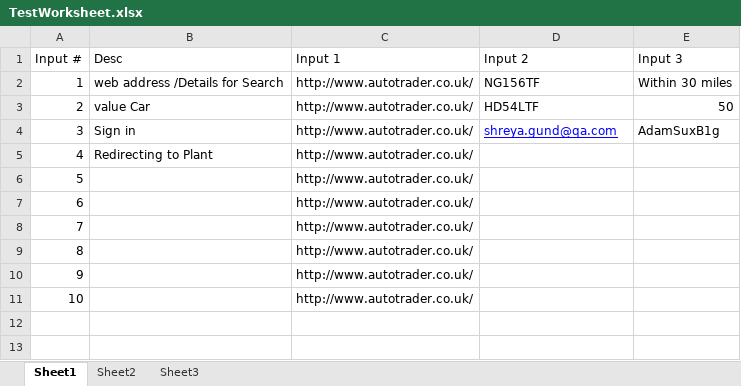
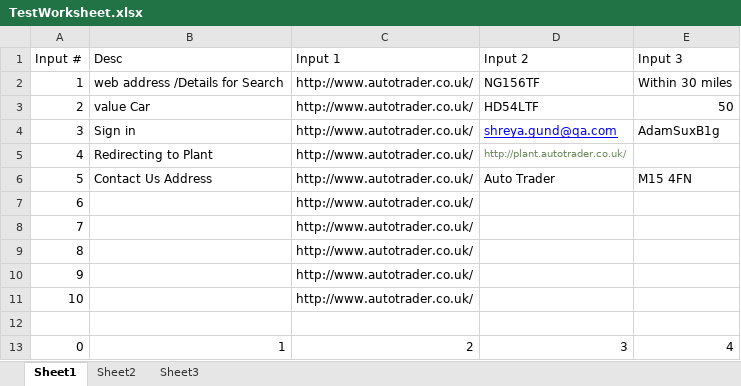
Before and after one commit to nichharp/FridayTesting, an Excel workbook: src/main/resources/TestWorksheet.xlsx, sheet Sheet1, drawn as a sheet; values as stored, in another font and other column widths than the file's, no borders; the diff names each change by its address in the sheet, - before the commit and + after, or states it on an @@ line.

```diff
--- a/src/main/resources/TestWorksheet.xlsx (sheet Sheet1)
+++ b/src/main/resources/TestWorksheet.xlsx (sheet Sheet1)
-D5 (Input 2): (empty)
+D5 (Input 2): http://plant.autotrader.co.uk/
-B6 (Desc): (empty)
+B6 (Desc): Contact Us Address
-D6 (Input 2): (empty)
+D6 (Input 2): Auto Trader
-E6 (Input 3): (empty)
+E6 (Input 3): M15 4FN
+row 12: (empty)
+row 13: 0 | 1 | 2 | 3 | 4
```
Also changed, not shown: target/classes/TestWorksheet.xlsx, 6 other files.
